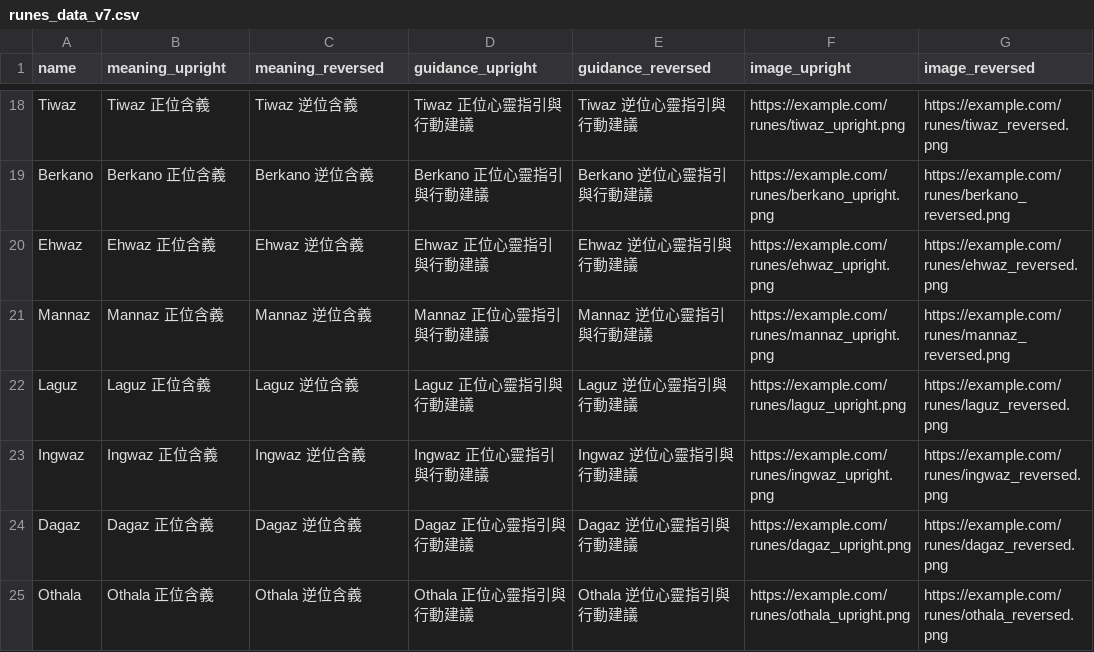
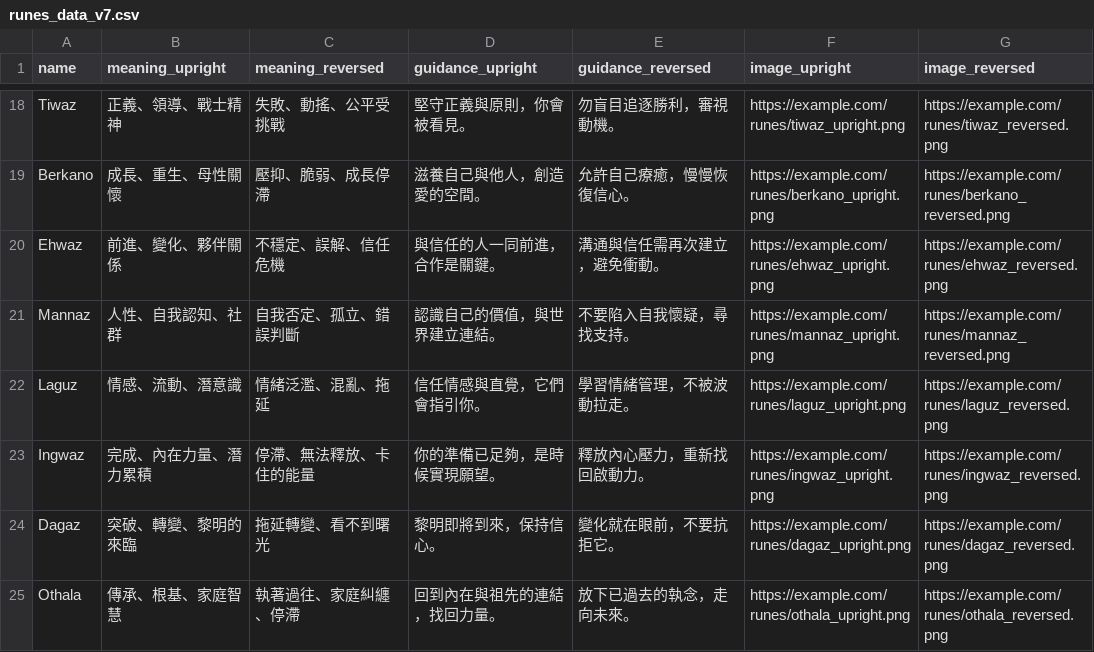
Before and after one commit to mikeduolee/fuyuchan-bot, a CSV file: runes_data_v7.csv, drawn as a sheet; only a part is shown, gaps mark what is left out; the diff covers the shown part only; the diff names each change by its address in the sheet, - before the commit and + after, or states it on an @@ line.

```diff
--- a/runes_data_v7.csv
+++ b/runes_data_v7.csv
-B18 (meaning_upright): Tiwaz 正位含義
+B18 (meaning_upright): 正義、領導、戰士精神
-C18 (meaning_reversed): Tiwaz 逆位含義
+C18 (meaning_reversed): 失敗、動搖、公平受挑戰
-D18 (guidance_upright): Tiwaz 正位心靈指引與行動建議
+D18 (guidance_upright): 堅守正義與原則，你會被看見。
-E18 (guidance_reversed): Tiwaz 逆位心靈指引與行動建議
+E18 (guidance_reversed): 勿盲目追逐勝利，審視動機。
-B19 (meaning_upright): Berkano 正位含義
+B19 (meaning_upright): 成長、重生、母性關懷
-C19 (meaning_reversed): Berkano 逆位含義
+C19 (meaning_reversed): 壓抑、脆弱、成長停滯
-D19 (guidance_upright): Berkano 正位心靈指引與行動建議
+D19 (guidance_upright): 滋養自己與他人，創造愛的空間。
-E19 (guidance_reversed): Berkano 逆位心靈指引與行動建議
+E19 (guidance_reversed): 允許自己療癒，慢慢恢復信心。
-B20 (meaning_upright): Ehwaz 正位含義
+B20 (meaning_upright): 前進、變化、夥伴關係
-C20 (meaning_reversed): Ehwaz 逆位含義
+C20 (meaning_reversed): 不穩定、誤解、信任危機
-D20 (guidance_upright): Ehwaz 正位心靈指引與行動建議
+D20 (guidance_upright): 與信任的人一同前進，合作是關鍵。
-E20 (guidance_reversed): Ehwaz 逆位心靈指引與行動建議
+E20 (guidance_reversed): 溝通與信任需再次建立，避免衝動。
-B21 (meaning_upright): Mannaz 正位含義
+B21 (meaning_upright): 人性、自我認知、社群
-C21 (meaning_reversed): Mannaz 逆位含義
+C21 (meaning_reversed): 自我否定、孤立、錯誤判斷
-D21 (guidance_upright): Mannaz 正位心靈指引與行動建議
+D21 (guidance_upright): 認識自己的價值，與世界建立連結。
-E21 (guidance_reversed): Mannaz 逆位心靈指引與行動建議
+E21 (guidance_reversed): 不要陷入自我懷疑，尋找支持。
-B22 (meaning_upright): Laguz 正位含義
+B22 (meaning_upright): 情感、流動、潛意識
-C22 (meaning_reversed): Laguz 逆位含義
+C22 (meaning_reversed): 情緒泛濫、混亂、拖延
-D22 (guidance_upright): Laguz 正位心靈指引與行動建議
+D22 (guidance_upright): 信任情感與直覺，它們會指引你。
-E22 (guidance_reversed): Laguz 逆位心靈指引與行動建議
+E22 (guidance_reversed): 學習情緒管理，不被波動拉走。
-B23 (meaning_upright): Ingwaz 正位含義
+B23 (meaning_upright): 完成、內在力量、潛力累積
-C23 (meaning_reversed): Ingwaz 逆位含義
+C23 (meaning_reversed): 停滯、無法釋放、卡住的能量
-D23 (guidance_upright): Ingwaz 正位心靈指引與行動建議
+D23 (guidance_upright): 你的準備已足夠，是時候實現願望。
-E23 (guidance_reversed): Ingwaz 逆位心靈指引與行動建議
+E23 (guidance_reversed): 釋放內心壓力，重新找回啟動力。
-B24 (meaning_upright): Dagaz 正位含義
+B24 (meaning_upright): 突破、轉變、黎明的來臨
-C24 (meaning_reversed): Dagaz 逆位含義
+C24 (meaning_reversed): 拖延轉變、看不到曙光
-D24 (guidance_upright): Dagaz 正位心靈指引與行動建議
+D24 (guidance_upright): 黎明即將到來，保持信心。
-E24 (guidance_reversed): Dagaz 逆位心靈指引與行動建議
+E24 (guidance_reversed): 變化就在眼前，不要抗拒它。
-B25 (meaning_upright): Othala 正位含義
+B25 (meaning_upright): 傳承、根基、家庭智慧
-C25 (meaning_reversed): Othala 逆位含義
+C25 (meaning_reversed): 執著過往、家庭糾纏、停滯
-D25 (guidance_upright): Othala 正位心靈指引與行動建議
+D25 (guidance_upright): 回到內在與祖先的連結，找回力量。
-E25 (guidance_reversed): Othala 逆位心靈指引與行動建議
+E25 (guidance_reversed): 放下已過去的執念，走向未來。
```
Also changed, not shown: 32 edited cells elsewhere in this file.
